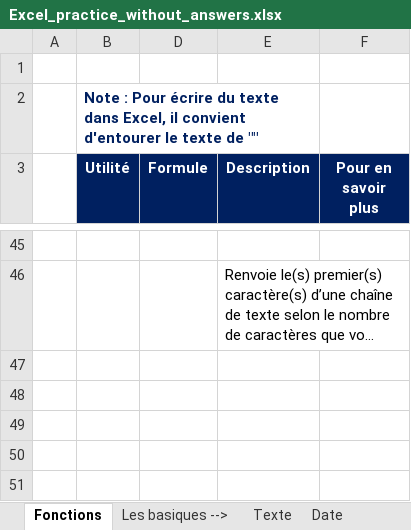
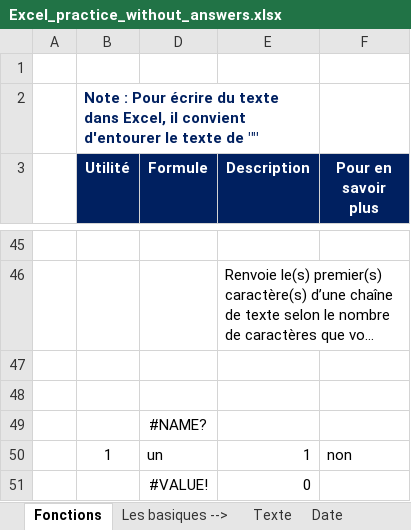
Before and after one commit to mariobelmar/college, an Excel workbook: tableur/Excel_practice_without_answers.xlsx, sheet Fonctions, drawn as a sheet; only a part is shown, gaps mark what is left out; long unchanged cells end in …; values as stored, in another font and other column widths than the file's, no borders; charts and pictures not drawn; the diff covers the shown part only; the diff names each change by its address in the sheet, - before the commit and + after, or states it on an @@ line.

```diff
--- a/tableur/Excel_practice_without_answers.xlsx (sheet Fonctions)
+++ b/tableur/Excel_practice_without_answers.xlsx (sheet Fonctions)
+row 47: (empty)
+row 48: (empty)
+row 49:  |  | #NAME?
+row 50:  | 1 | un | 1 | non
+row 51:  |  | #VALUE! | 0
```
Also changed, not shown: 2 added rows and 20 hidden or unhidden rows elsewhere in this sheet, sheet Logique, sheet Statistique, formulas that keep their value, hidden cells, charts or pictures, 1 other file.
